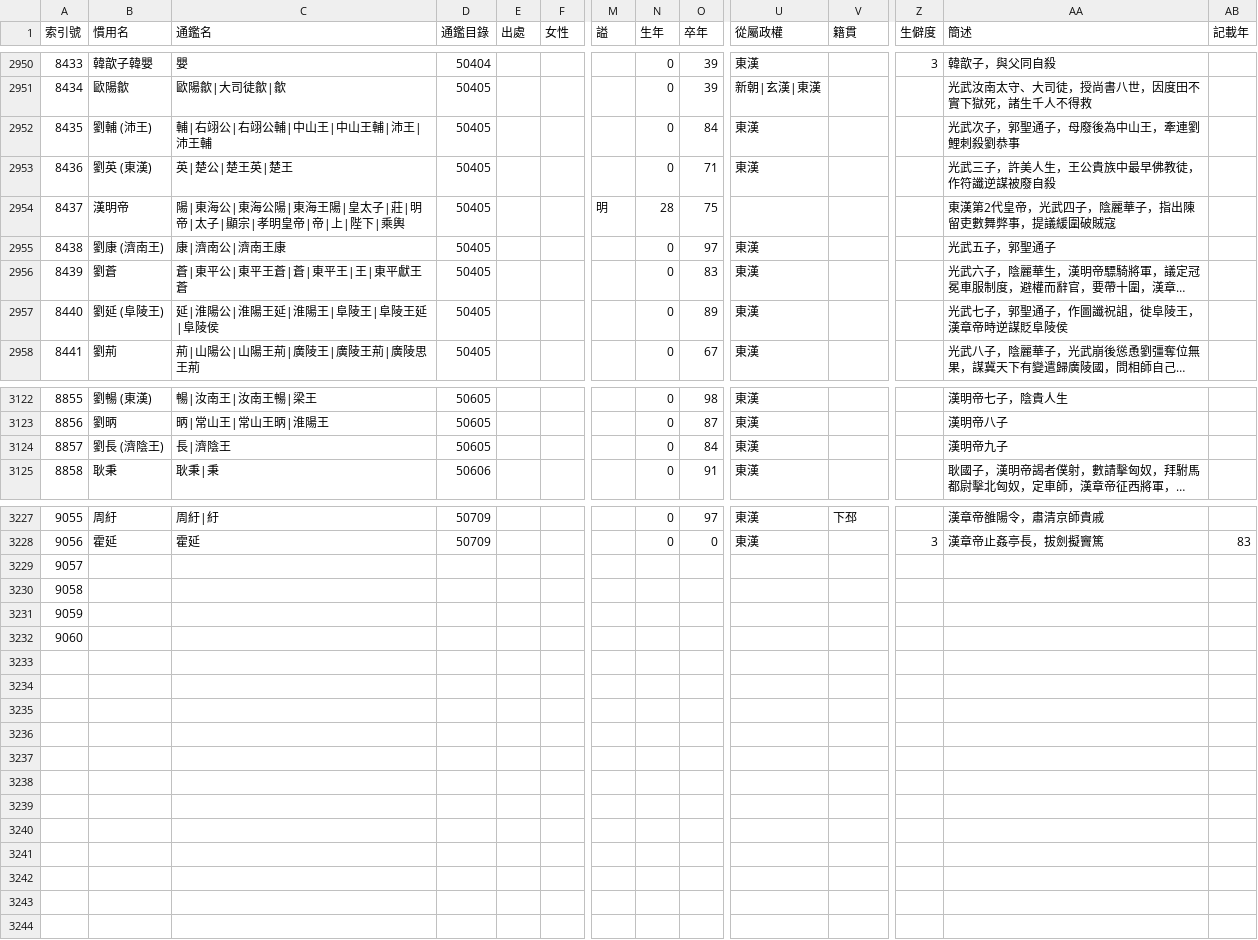
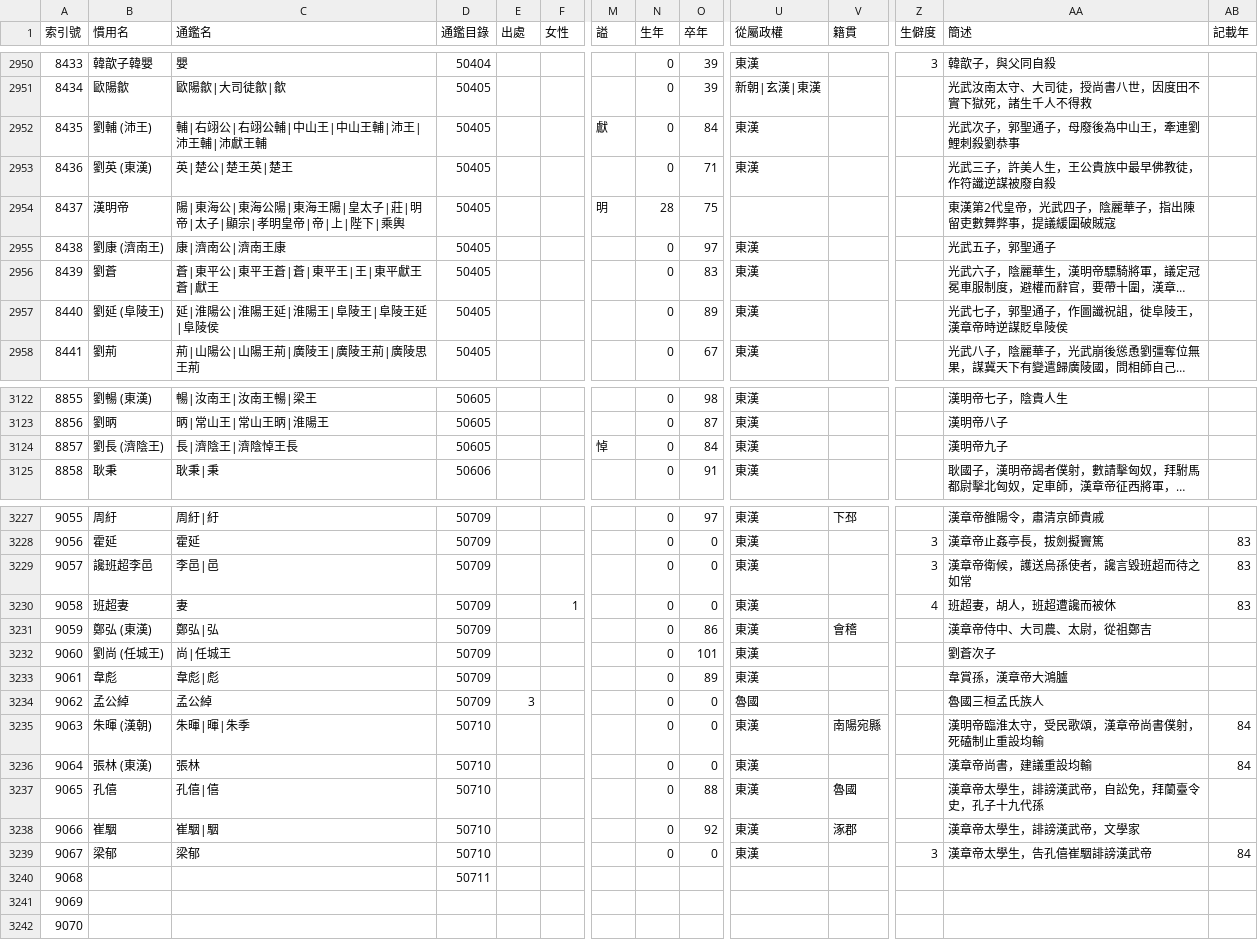
Before and after one commit to gintian/zizhitongjian, a CSV file: 1_主要數據/人物總表.csv, drawn as a sheet; only a part is shown, gaps mark what is left out; long unchanged cells end in …; addresses are those after the commit; rows hold the shown columns only; the diff covers the shown part only; the diff names each change by its address in the sheet, - before the commit and + after, or states it on an @@ line.

```diff
--- a/1_主要數據/人物總表.csv
+++ b/1_主要數據/人物總表.csv
-C2952 (通鑑名): 輔|右翊公|右翊公輔|中山王|中山王輔|沛王|沛王輔
+C2952 (通鑑名): 輔|右翊公|右翊公輔|中山王|中山王輔|沛王|沛王輔|沛獻王輔
-M2952 (謚): (empty)
+M2952 (謚): 獻
-C2956 (通鑑名): 蒼|東平公|東平王蒼|蒼|東平王|王|東平獻王蒼
+C2956 (通鑑名): 蒼|東平公|東平王蒼|蒼|東平王|王|東平獻王蒼|獻王
-C3124 (通鑑名): 長|濟陰王
+C3124 (通鑑名): 長|濟陰王|濟陰悼王長
-M3124 (謚): (empty)
+M3124 (謚): 悼
-B3229 (慣用名): (empty)
+B3229 (慣用名): 讒班超李邑
-C3229 (通鑑名): (empty)
+C3229 (通鑑名): 李邑|邑
-D3229:D3230 (通鑑目錄): (empty)
+D3229:D3230 (通鑑目錄): 50709
-N3229:N3230 (生年): (empty)
+N3229:N3230 (生年): 0
-O3229:O3230 (卒年): (empty)
+O3229:O3230 (卒年): 0
-U3229:U3230 (從屬政權): (empty)
+U3229:U3230 (從屬政權): 東漢
-Z3229 (生僻度): (empty)
+Z3229 (生僻度): 3
-AA3229 (簡述): (empty)
+AA3229 (簡述): 漢章帝衛候，護送烏孫使者，讒言毀班超而待之如常
-AB3229:AB3230 (記載年): (empty)
+AB3229:AB3230 (記載年): 83
-B3230 (慣用名): (empty)
+B3230 (慣用名): 班超妻
-C3230 (通鑑名): (empty)
+C3230 (通鑑名): 妻
-F3230 (女性): (empty)
+F3230 (女性): 1
-Z3230 (生僻度): (empty)
+Z3230 (生僻度): 4
-AA3230 (簡述): (empty)
+AA3230 (簡述): 班超妻，胡人，班超遭讒而被休
+row 3231: 9059 | 鄭弘 (東漢) | 鄭弘|弘 | 50709 |  |  |  | 0 | 86 | 東漢 | 會稽 |  | 漢章帝侍中、大司農、太尉，從祖鄭吉
+row 3232: 9060 | 劉尚 (任城王) | 尚|任城王 | 50709 |  |  |  | 0 | 101 | 東漢 |  |  | 劉蒼次子
+row 3233: 9061 | 韋彪 | 韋彪|彪 | 50709 |  |  |  | 0 | 89 | 東漢 |  |  | 韋賞孫，漢章帝大鴻臚
+row 3234: 9062 | 孟公綽 | 孟公綽 | 50709 | 3 |  |  | 0 | 0 | 魯國 |  |  | 魯國三桓孟氏族人
+row 3235: 9063 | 朱暉 (漢朝) | 朱暉|暉|朱季 | 50710 |  |  |  | 0 | 0 | 東漢 | 南陽宛縣 |  | 漢明帝臨淮太守，受民歌頌，漢章帝尚書僕射，死磕制止重設均輸 | 84
+row 3236: 9064 | 張林 (東漢) | 張林 | 50710 |  |  |  | 0 | 0 | 東漢 |  |  | 漢章帝尚書，建議重設均輸 | 84
+row 3237: 9065 | 孔僖 | 孔僖|僖 | 50710 |  |  |  | 0 | 88 | 東漢 | 魯國 |  | 漢章帝太學生，誹謗漢武帝，自訟免，拜蘭臺令史，孔子十九代孫
+row 3238: 9066 | 崔駰 | 崔駰|駰 | 50710 |  |  |  | 0 | 92 | 東漢 | 涿郡 |  | 漢章帝太學生，誹謗漢武帝，文學家
+row 3239: 9067 | 梁郁 | 梁郁 | 50710 |  |  |  | 0 | 0 | 東漢 |  | 3 | 漢章帝太學生，告孔僖崔駰誹謗漢武帝 | 84
+row 3240: 9068 |  |  | 50711
@@ column A (索引號) renumbered from row 3241 down @@
```
Also changed, not shown: 3 edited cells elsewhere in this file, 1_主要數據/通鑑目錄.csv, 2 other files.
